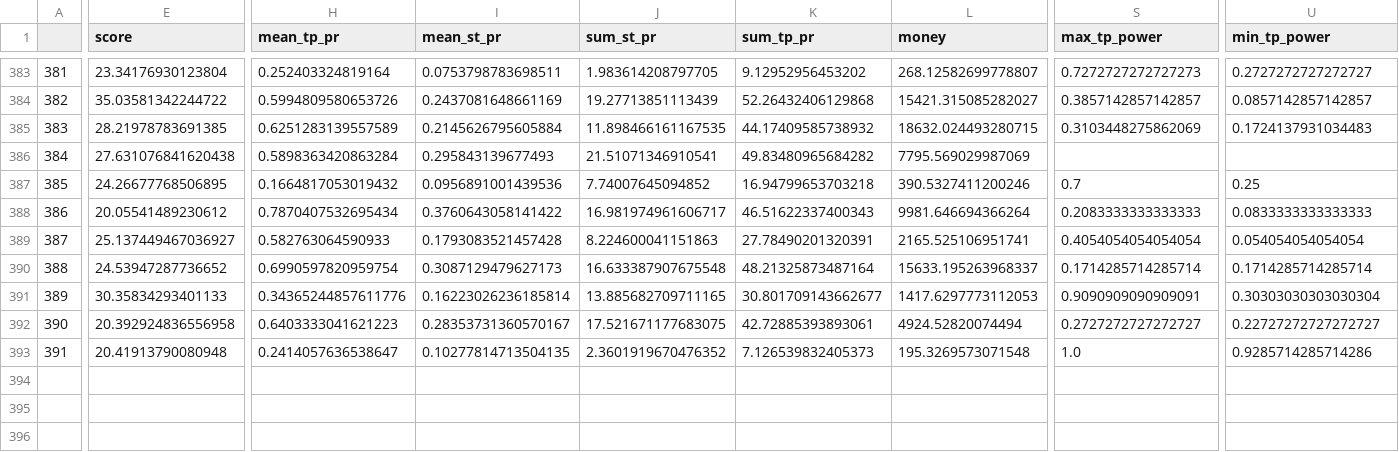
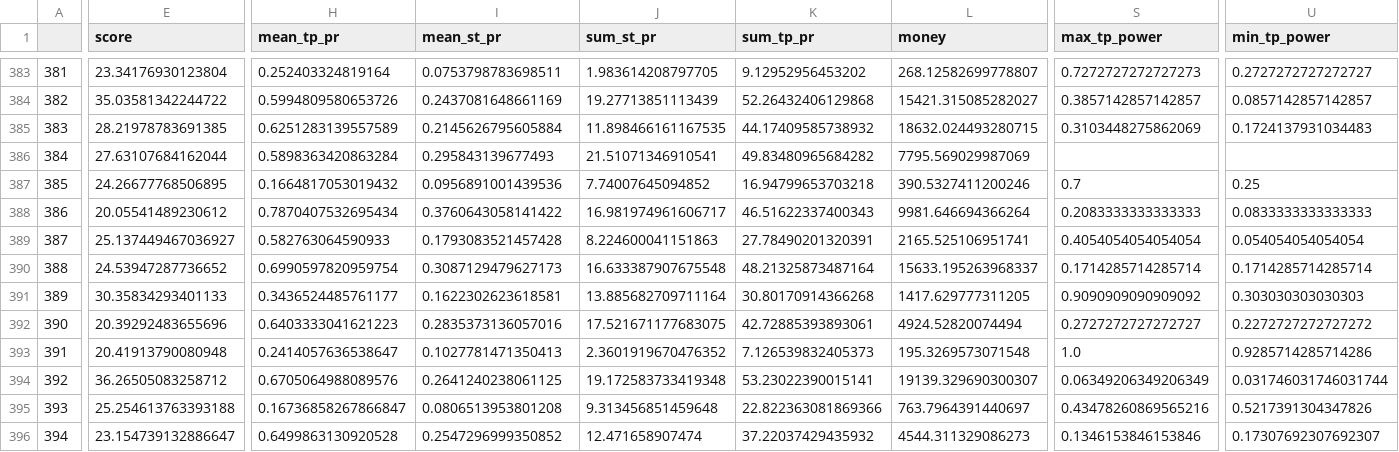
Before and after one commit to Mehrshad-Sorena/ShadBot, a CSV file: src/indicators/StochAstic/GeneticLearning_DB/elites/primary/buy/XAUUSD_i_LearningResults.csv, drawn as a sheet; only a part is shown, gaps mark what is left out; rows hold the shown columns only; the diff names each change by its address in the sheet, - before the commit and + after, or states it on an @@ line.

```diff
--- a/src/indicators/StochAstic/GeneticLearning_DB/elites/primary/buy/XAUUSD_i_LearningResults.csv
+++ b/src/indicators/StochAstic/GeneticLearning_DB/elites/primary/buy/XAUUSD_i_LearningResults.csv
-E386 (score): 27.631076841620438
+E386 (score): 27.63107684162044
-H391 (mean_tp_pr): 0.34365244857611776
+H391 (mean_tp_pr): 0.3436524485761177
-I391 (mean_st_pr): 0.16223026236185814
+I391 (mean_st_pr): 0.1622302623618581
-J391 (sum_st_pr): 13.885682709711165
+J391 (sum_st_pr): 13.885682709711164
-K391 (sum_tp_pr): 30.801709143662677
+K391 (sum_tp_pr): 30.80170914366268
-L391 (money): 1417.6297773112053
+L391 (money): 1417.629777311205
-S391 (max_tp_power): 0.9090909090909091
+S391 (max_tp_power): 0.9090909090909092
-U391 (min_tp_power): 0.30303030303030304
+U391 (min_tp_power): 0.303030303030303
-E392 (score): 20.392924836556958
+E392 (score): 20.39292483655696
-I392 (mean_st_pr): 0.28353731360570167
+I392 (mean_st_pr): 0.2835373136057016
-U392 (min_tp_power): 0.22727272727272727
+U392 (min_tp_power): 0.2272727272727272
-I393 (mean_st_pr): 0.10277814713504135
+I393 (mean_st_pr): 0.1027781471350413
+row 394: 392 | 36.26505083258712 | 0.6705064988089576 | 0.2641240238061125 | 19.172583733419348 | 53.23022390015141 | 19139.329690300307 | 0.06349206349206349 | 0.031746031746031744
+row 395: 393 | 25.254613763393188 | 0.16736858267866847 | 0.0806513953801208 | 9.313456851459648 | 22.822363081869366 | 763.7964391440697 | 0.43478260869565216 | 0.5217391304347826
+row 396: 394 | 23.154739132886647 | 0.6499863130920528 | 0.2547296999350852 | 12.471658907474 | 37.22037429435932 | 4544.311329086273 | 0.1346153846153846 | 0.17307692307692307
```
Also changed, not shown: src/indicators/RSI/GeneticLearning_DB/elites/primary/buy/XAUUSD_i_ChromosomeResults.csv, src/indicators/RSI/GeneticLearning_DB/elites/primary/buy/XAUUSD_i_LearningResults.csv, 11 other files.
